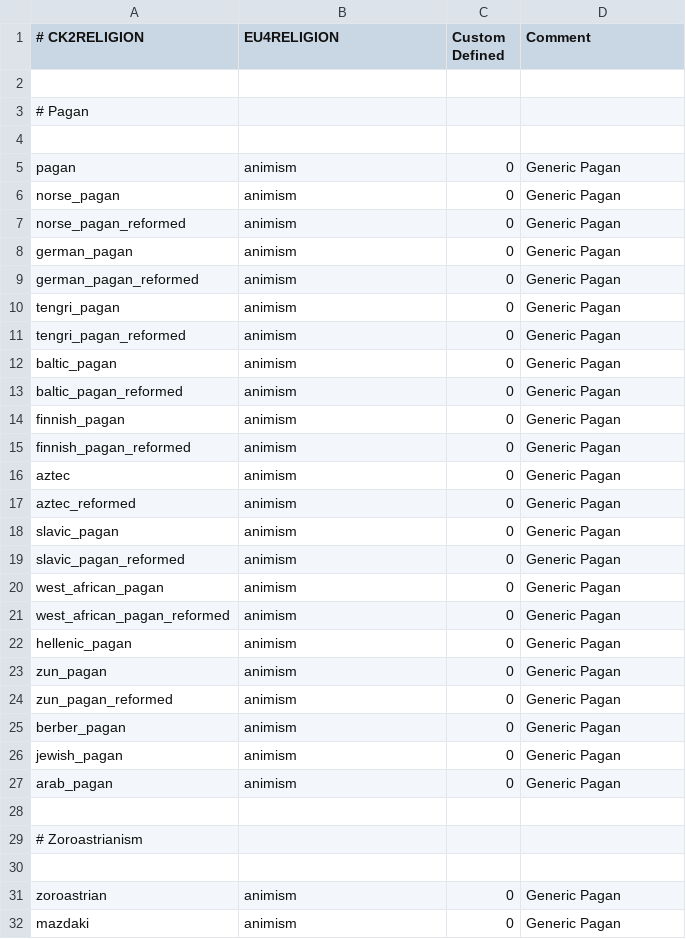
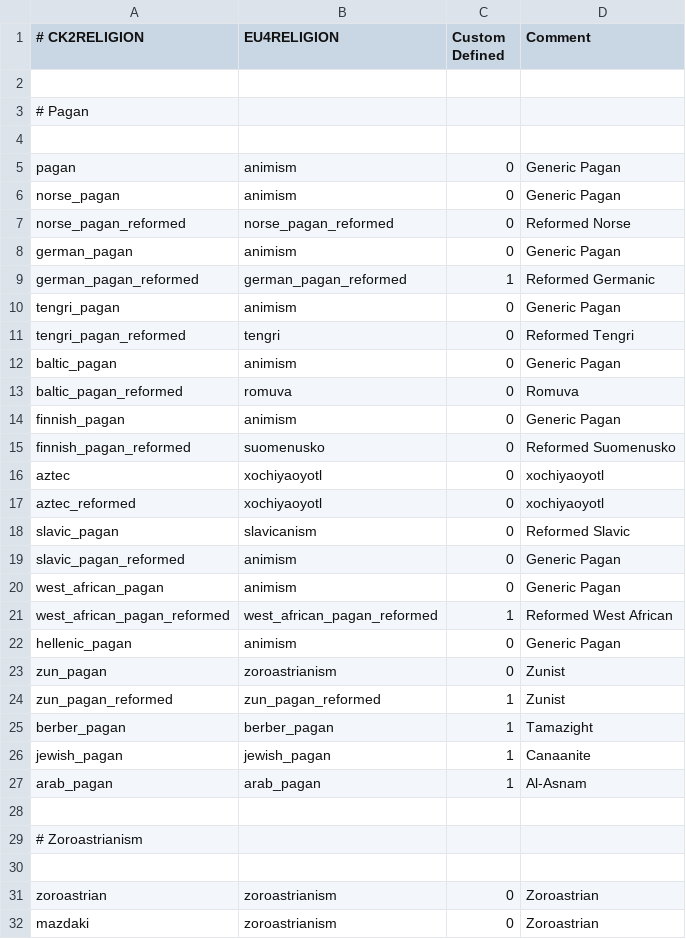
Before and after one commit to zeress/CK2--to-VeF, a CSV file: CK2Plus_VeF/eu4_converter/religion_table.csv, drawn as a sheet; only a part is shown; the diff covers the shown part only.

Commit message:
Religion conversion enabled

```diff
--- a/CK2Plus_VeF/eu4_converter/religion_table.csv
+++ b/CK2Plus_VeF/eu4_converter/religion_table.csv
@@ -6,23 +6,23 @@ pagan;animism;0;Generic Pagan
 norse_pagan;animism;0;Generic Pagan
-norse_pagan_reformed;animism;0;Generic Pagan
+norse_pagan_reformed;norse_pagan_reformed;0;Reformed Norse
 german_pagan;animism;0;Generic Pagan
-german_pagan_reformed;animism;0;Generic Pagan
+german_pagan_reformed;german_pagan_reformed;1;Reformed Germanic
 tengri_pagan;animism;0;Generic Pagan
-tengri_pagan_reformed;animism;0;Generic Pagan
+tengri_pagan_reformed;tengri;0;Reformed Tengri
 baltic_pagan;animism;0;Generic Pagan
-baltic_pagan_reformed;animism;0;Generic Pagan
+baltic_pagan_reformed;romuva;0;Romuva
 finnish_pagan;animism;0;Generic Pagan
-finnish_pagan_reformed;animism;0;Generic Pagan
-aztec;animism;0;Generic Pagan
-aztec_reformed;animism;0;Generic Pagan
-slavic_pagan;animism;0;Generic Pagan
+finnish_pagan_reformed;suomenusko;0;Reformed Suomenusko
+aztec;xochiyaoyotl;0;xochiyaoyotl
+aztec_reformed;xochiyaoyotl;0;xochiyaoyotl
+slavic_pagan;slavicanism;0;Reformed Slavic
 slavic_pagan_reformed;animism;0;Generic Pagan
 west_african_pagan;animism;0;Generic Pagan
-west_african_pagan_reformed;animism;0;Generic Pagan
+west_african_pagan_reformed;west_african_pagan_reformed;1;Reformed West African
 hellenic_pagan;animism;0;Generic Pagan
-zun_pagan;animism;0;Generic Pagan
-zun_pagan_reformed;animism;0;Generic Pagan
-berber_pagan;animism;0;Generic Pagan
-jewish_pagan;animism;0;Generic Pagan
-arab_pagan;animism;0;Generic Pagan
+zun_pagan;zoroastrianism;0;Zunist
+zun_pagan_reformed;zun_pagan_reformed;1;Zunist
+berber_pagan;berber_pagan;1;Tamazight
+jewish_pagan;jewish_pagan;1;Canaanite
+arab_pagan;arab_pagan;1;Al-Asnam
 
@@ -30,3 +30,3 @@ arab_pagan;animism;0;Generic Pagan
 
-zoroastrian;animism;0;Generic Pagan
-mazdaki;animism;0;Generic Pagan
+zoroastrian;zoroastrianism;0;Zoroastrian
+mazdaki;zoroastrianism;0;Zoroastrian
```
Also changed, not shown: 84 edited cells elsewhere in this file, 1 other file.
